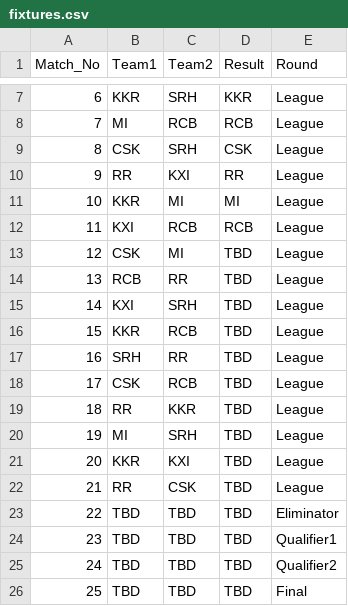
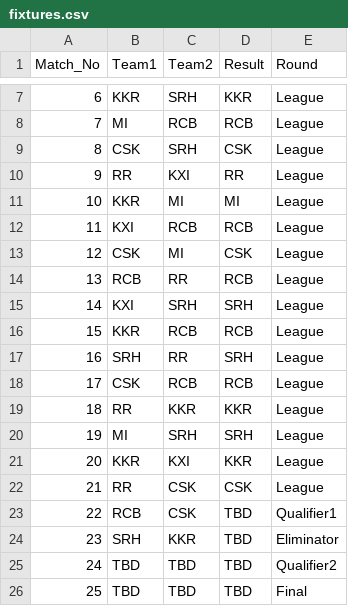
Before and after one commit to 94mrinmoy/lockdownIPL, a CSV file: fixtures.csv, drawn as a sheet; only a part is shown, gaps mark what is left out.

```diff
--- a/fixtures.csv
+++ b/fixtures.csv
@@ -12,14 +12,14 @@ Match_No,Team1,Team2,Result,Round
 11,KXI,RCB,RCB,League
-12,CSK,MI,TBD,League
-13,RCB,RR,TBD,League
-14,KXI,SRH,TBD,League
-15,KKR,RCB,TBD,League
-16,SRH,RR,TBD,League
-17,CSK,RCB,TBD,League
-18,RR,KKR,TBD,League
-19,MI,SRH,TBD,League
-20,KKR,KXI,TBD,League
-21,RR,CSK,TBD,League
-22,TBD,TBD,TBD,Eliminator
-23,TBD,TBD,TBD,Qualifier1
+12,CSK,MI,CSK,League
+13,RCB,RR,RCB,League
+14,KXI,SRH,SRH,League
+15,KKR,RCB,RCB,League
+16,SRH,RR,SRH,League
+17,CSK,RCB,RCB,League
+18,RR,KKR,KKR,League
+19,MI,SRH,SRH,League
+20,KKR,KXI,KKR,League
+21,RR,CSK,CSK,League
+22,RCB,CSK,TBD,Qualifier1
+23,SRH,KKR,TBD,Eliminator
 24,TBD,TBD,TBD,Qualifier2
```
Also changed, not shown: dataPlayers.csv, fixtures copy.csv, 14 other files.
